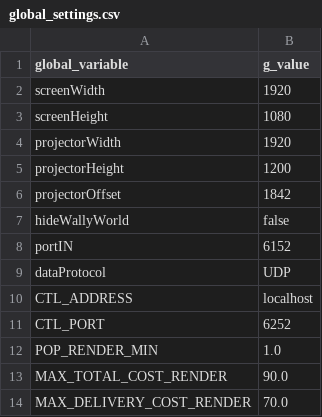
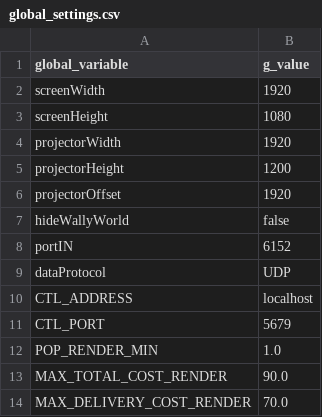
Before and after one commit to ChangingPlaces/LastMilePixelizer, a CSV file: Processing/Pixelizer/settings/global_settings.csv, drawn as a sheet.

Commit message:
Updating port and offset for demo room

```diff
--- a/Processing/Pixelizer/settings/global_settings.csv
+++ b/Processing/Pixelizer/settings/global_settings.csv
@@ -5,3 +5,3 @@ projectorWidth,1920
 projectorHeight,1200
-projectorOffset,1842
+projectorOffset,1920
 hideWallyWorld,false
@@ -10,3 +10,3 @@ dataProtocol,UDP
 CTL_ADDRESS,localhost
-CTL_PORT,6252
+CTL_PORT,5679
 POP_RENDER_MIN,1.0
```
